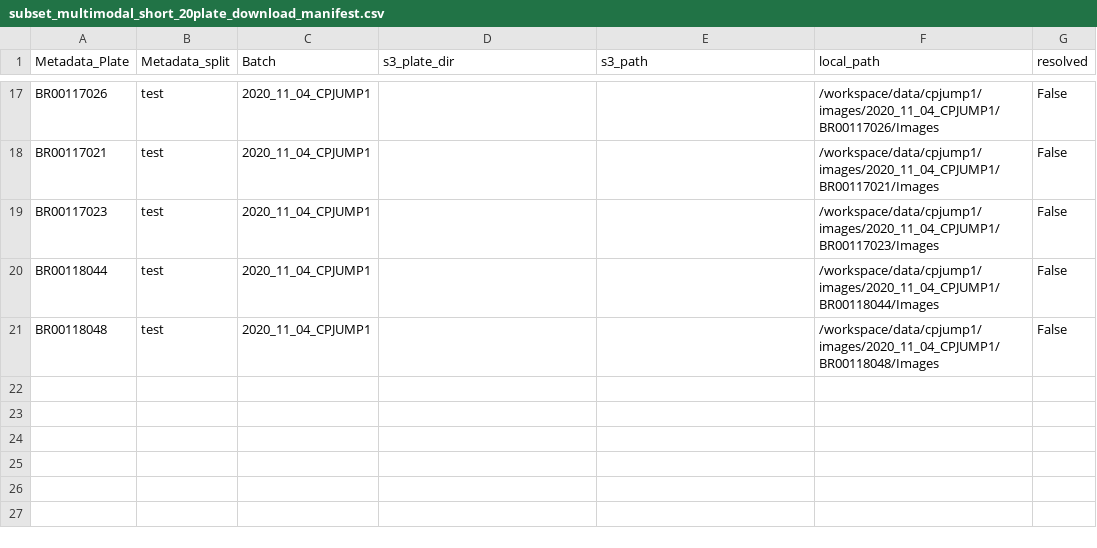
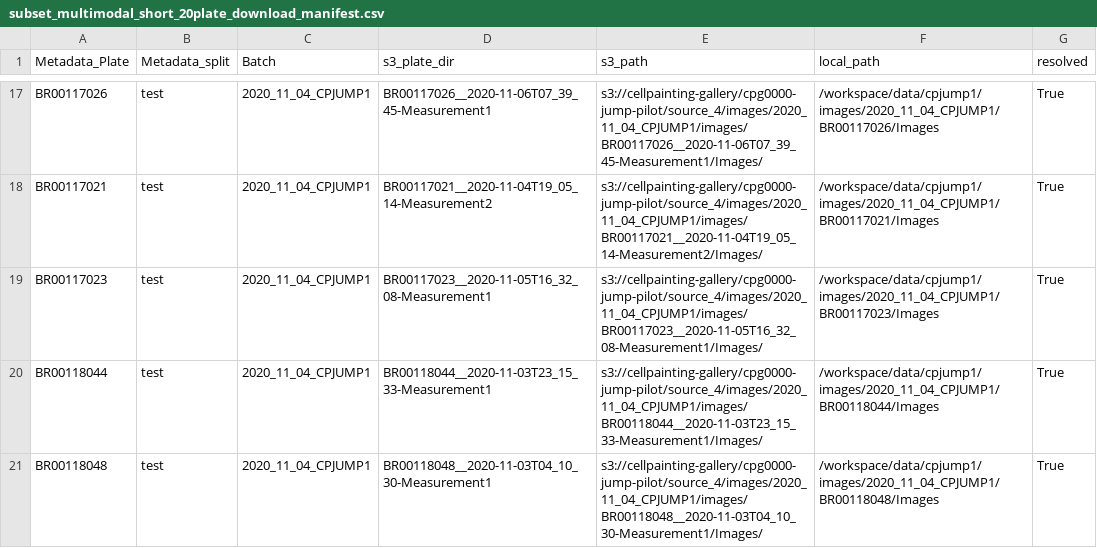
Before and after one commit to carol-xrl/xrl_senior_thesis, a CSV file: st/data/metadata/subset_multimodal_short_20plate_download_manifest.csv, drawn as a sheet; only a part is shown, gaps mark what is left out; the diff covers the shown part only; the diff names each change by its address in the sheet, - before the commit and + after, or states it on an @@ line.

Commit message:
Resolve multimodal short manifest

```diff
--- a/st/data/metadata/subset_multimodal_short_20plate_download_manifest.csv
+++ b/st/data/metadata/subset_multimodal_short_20plate_download_manifest.csv
-D17 (s3_plate_dir): (empty)
+D17 (s3_plate_dir): BR00117026__2020-11-06T07_39_45-Measurement1
-E17 (s3_path): (empty)
+E17 (s3_path): s3://cellpainting-gallery/cpg0000-jump-pilot/source_4/images/2020_11_04_CPJUMP1/images/BR00117026__2020-11-06T07_39_45-Measurement1/Images/
-G17:G21 (resolved): False
+G17:G21 (resolved): True
-D18 (s3_plate_dir): (empty)
+D18 (s3_plate_dir): BR00117021__2020-11-04T19_05_14-Measurement2
-E18 (s3_path): (empty)
+E18 (s3_path): s3://cellpainting-gallery/cpg0000-jump-pilot/source_4/images/2020_11_04_CPJUMP1/images/BR00117021__2020-11-04T19_05_14-Measurement2/Images/
-D19 (s3_plate_dir): (empty)
+D19 (s3_plate_dir): BR00117023__2020-11-05T16_32_08-Measurement1
-E19 (s3_path): (empty)
+E19 (s3_path): s3://cellpainting-gallery/cpg0000-jump-pilot/source_4/images/2020_11_04_CPJUMP1/images/BR00117023__2020-11-05T16_32_08-Measurement1/Images/
-D20 (s3_plate_dir): (empty)
+D20 (s3_plate_dir): BR00118044__2020-11-03T23_15_33-Measurement1
-E20 (s3_path): (empty)
+E20 (s3_path): s3://cellpainting-gallery/cpg0000-jump-pilot/source_4/images/2020_11_04_CPJUMP1/images/BR00118044__2020-11-03T23_15_33-Measurement1/Images/
-D21 (s3_plate_dir): (empty)
+D21 (s3_plate_dir): BR00118048__2020-11-03T04_10_30-Measurement1
-E21 (s3_path): (empty)
+E21 (s3_path): s3://cellpainting-gallery/cpg0000-jump-pilot/source_4/images/2020_11_04_CPJUMP1/images/BR00118048__2020-11-03T04_10_30-Measurement1/Images/
```
Also changed, not shown: 45 edited cells elsewhere in this file.
